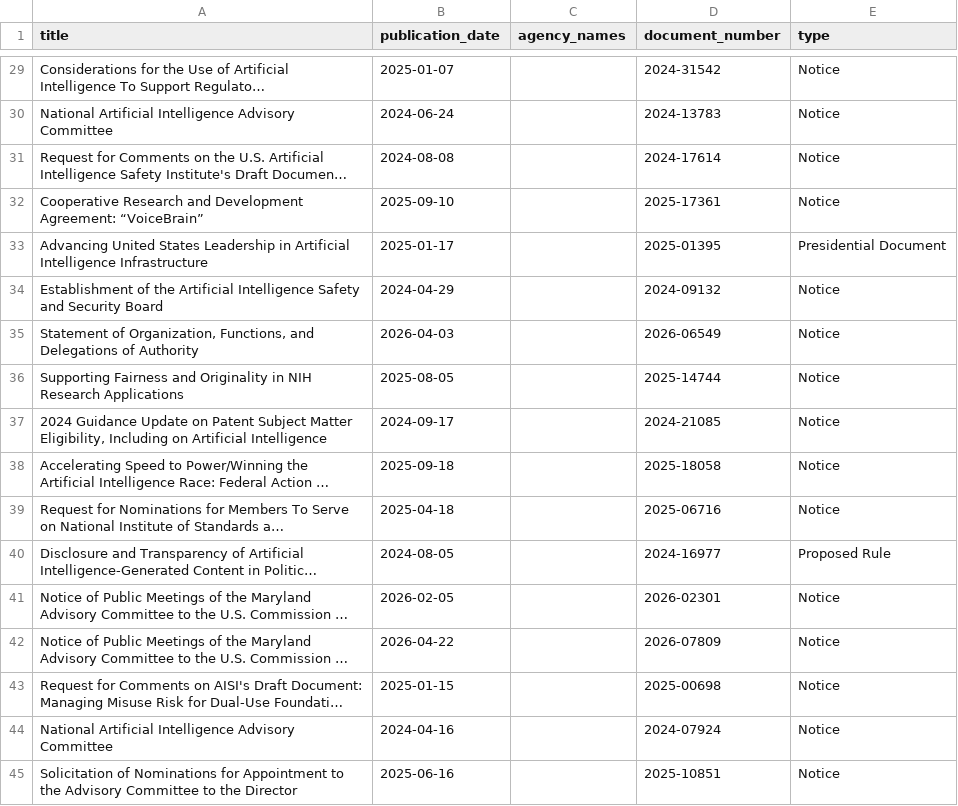
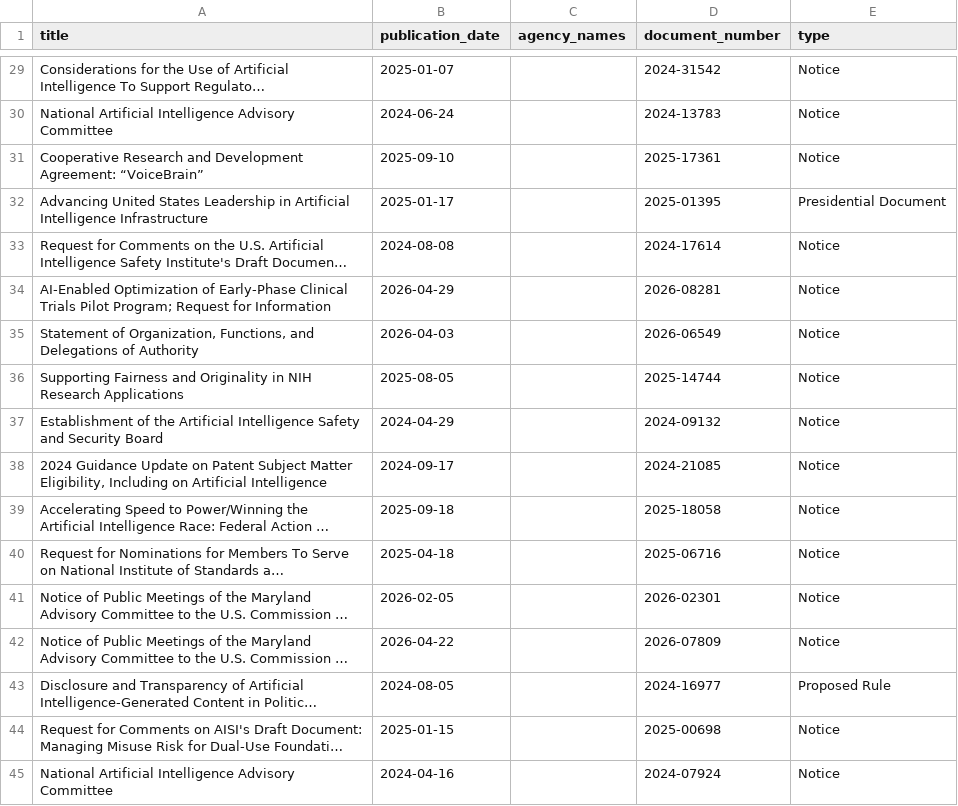
Before and after one commit to ruiyigaorae/hcde530, a CSV file: week 4/week4_federal_register.csv, drawn as a sheet; only a part is shown, gaps mark what is left out; the shorter side is filled out with more unchanged rows; long unchanged cells end in …; the diff covers the shown part only; the diff names each change by its address in the sheet, - before the commit and + after, or states it on an @@ line.

```diff
--- a/week 4/week4_federal_register.csv
+++ b/week 4/week4_federal_register.csv
@@ row 31 moved to row 33: Request for Comments on the U.S. Artific… @@
-A34 (title): Establishment of the Artificial Intelligence Safety and Security Board
+A34 (title): AI-Enabled Optimization of Early-Phase Clinical Trials Pilot Program; Request for Information
-B34 (publication_date): 2024-04-29
+B34 (publication_date): 2026-04-29
-D34 (document_number): 2024-09132
+D34 (document_number): 2026-08281
+row 37: Establishment of the Artificial Intelligence Safety and Security Board | 2024-04-29 |  | 2024-09132 | Notice
@@ row 40 moved to row 43: Disclosure and Transparency of Artificia… @@
```
Also changed, not shown: 2 added rows, 3 removed rows, 8 moved rows and 3 edited cells elsewhere in this file, 1 other file.
